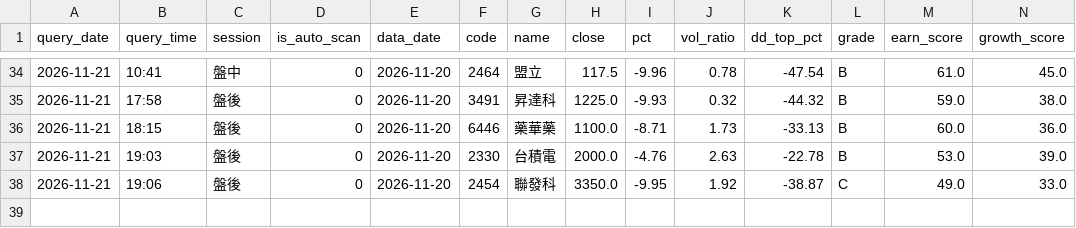
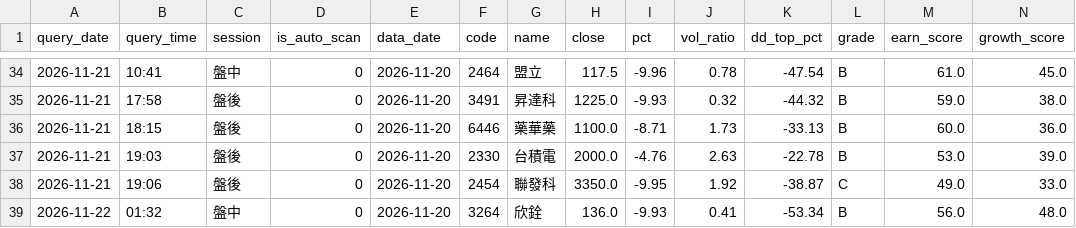
Before and after one commit to bios12-huang/stock-report-pages, a CSV file: data/query_history.csv, drawn as a sheet; only a part is shown, gaps mark what is left out; rows hold the shown columns only; the diff names each change by its address in the sheet, - before the commit and + after, or states it on an @@ line.

Commit message:
log 3264 (2026-11-22 盤中)

```diff
--- a/data/query_history.csv
+++ b/data/query_history.csv
+row 39: 2026-11-22 | 01:32 | 盤中 | 0 | 2026-11-20 | 3264 | 欣銓 | 136.0 | -9.93 | 0.41 | -53.34 | B | 56.0 | 48.0
```
